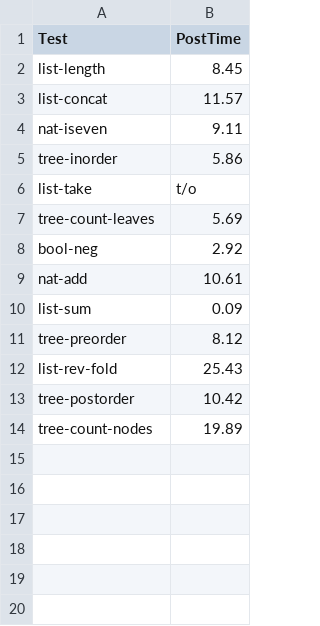
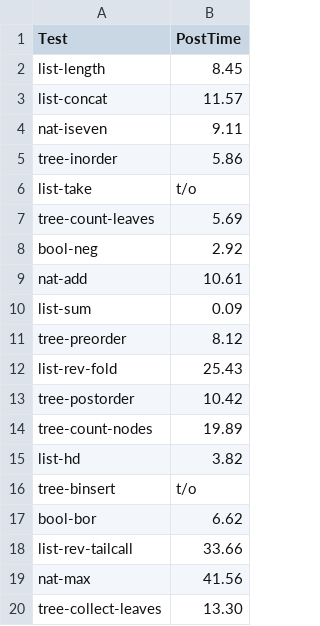
Before and after one commit to amiltner/FunctionalSynthesisFTA, a CSV file: leon/generated-data/data.csv, drawn as a sheet.

Commit message:
minor benchmark fixes and more data

```diff
--- a/leon/generated-data/data.csv
+++ b/leon/generated-data/data.csv
@@ -14 +14,7 @@ tree-postorder,10.42
 tree-count-nodes,19.89
+list-hd,3.82
+tree-binsert,t/o
+bool-bor,6.62
+list-rev-tailcall,33.66
+nat-max,41.56
+tree-collect-leaves,13.30
```
Also changed, not shown: 2 other files.
